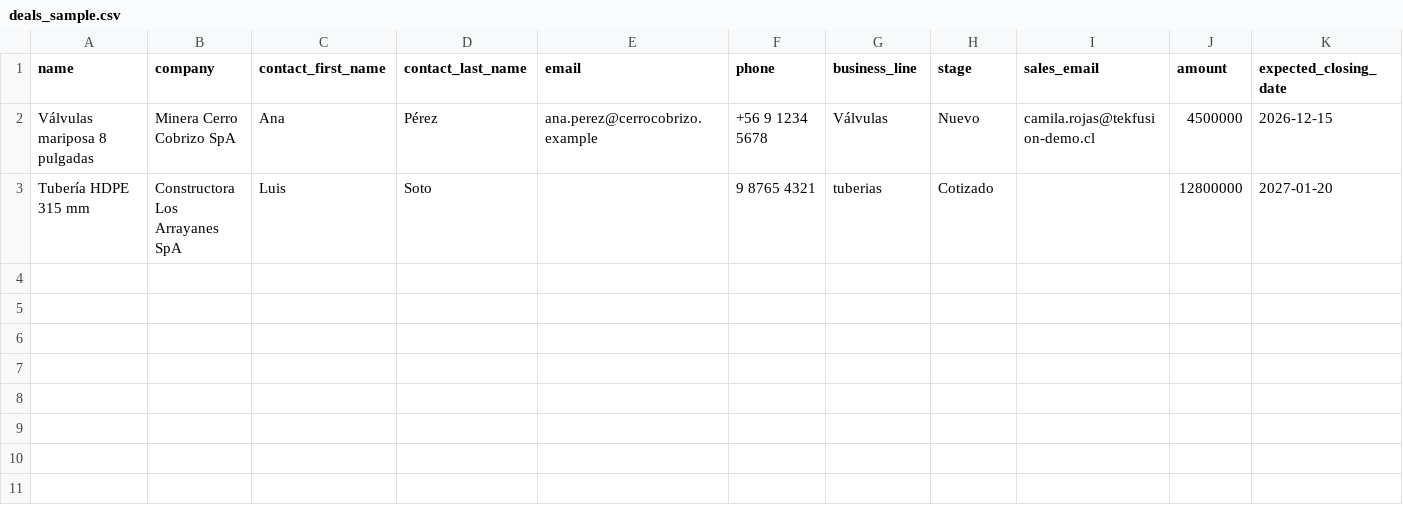
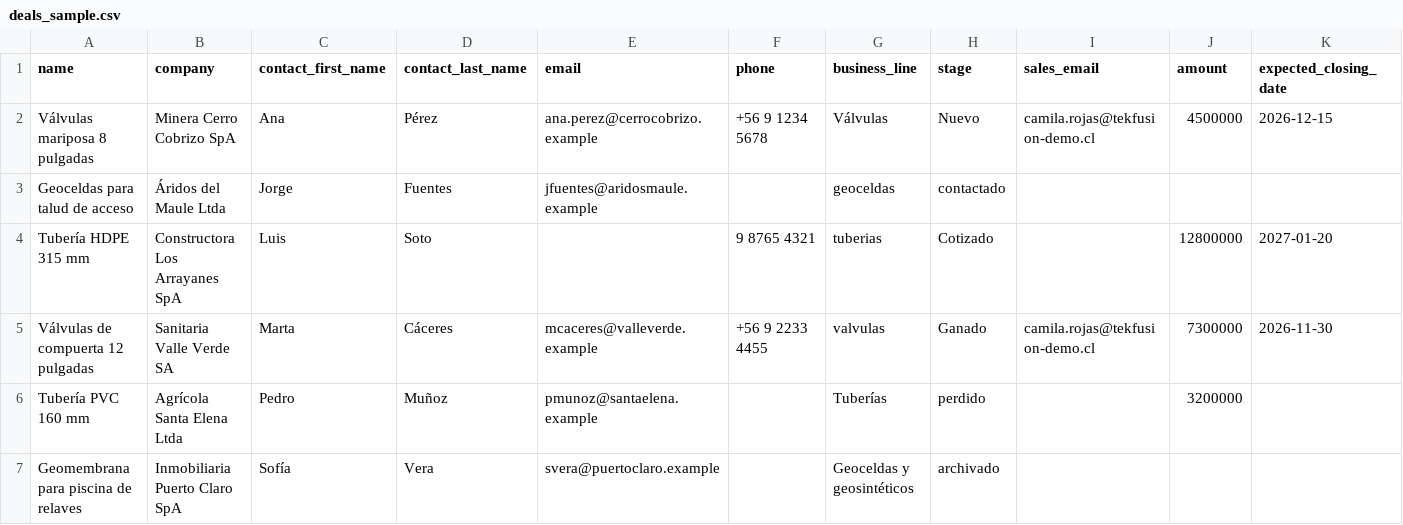
Before and after one commit to Ignacioliras/tekfusion-crm, a CSV file: src/components/atomic-crm/dataImport/deals_sample.csv, drawn as a sheet; only a part is shown; rows hold the shown columns only; the diff names each change by its address in the sheet, - before the commit and + after, or states it on an @@ line.

Commit message:
T6: CSV de ejemplo del importador de leads con las seis etapas de TekFusion

```diff
--- a/src/components/atomic-crm/dataImport/deals_sample.csv
+++ b/src/components/atomic-crm/dataImport/deals_sample.csv
+row 3: Geoceldas para talud de acceso | Áridos del Maule Ltda | Jorge | Fuentes | jfuentes@aridosmaule.example |  | geoceldas | contactado
+row 5: Válvulas de compuerta 12 pulgadas | Sanitaria Valle Verde SA | Marta | Cáceres | mcaceres@valleverde.example | +56 9 2233 4455 | valvulas | Ganado | camila.rojas@tekfusion-demo.cl | 7300000 | 2026-11-30
+row 6: Tubería PVC 160 mm | Agrícola Santa Elena Ltda | Pedro | Muñoz | pmunoz@santaelena.example |  | Tuberías | perdido |  | 3200000
+row 7: Geomembrana para piscina de relaves | Inmobiliaria Puerto Claro SpA | Sofía | Vera | svera@puertoclaro.example |  | Geoceldas y geosintéticos | archivado
```
Also changed, not shown: 4 other files.
